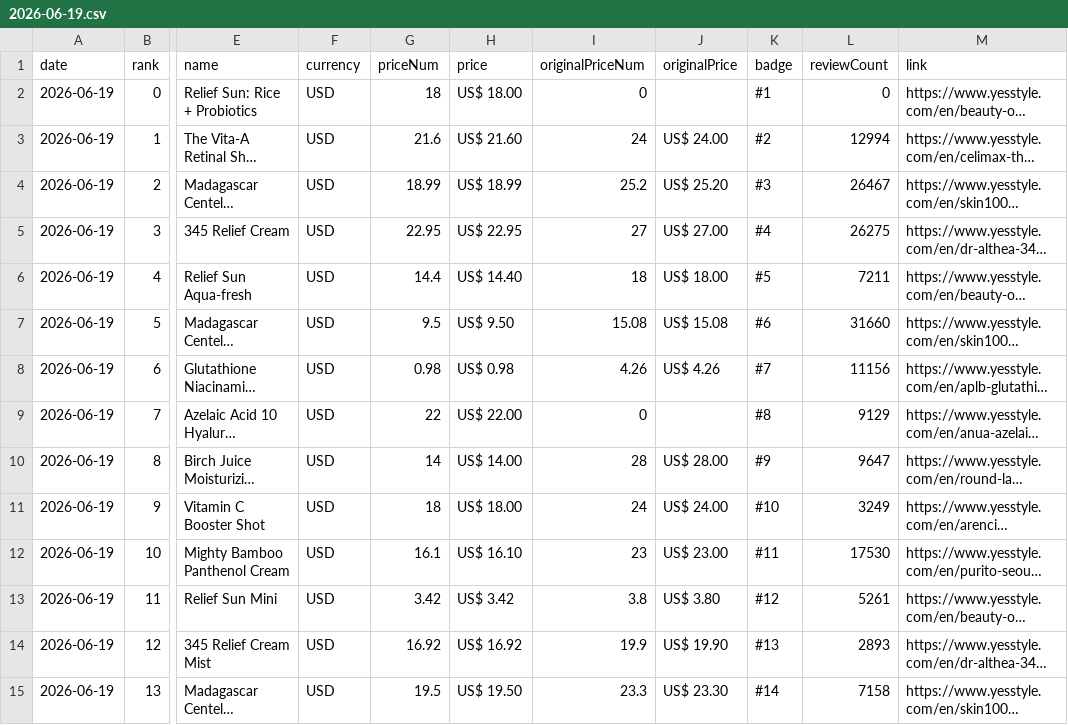
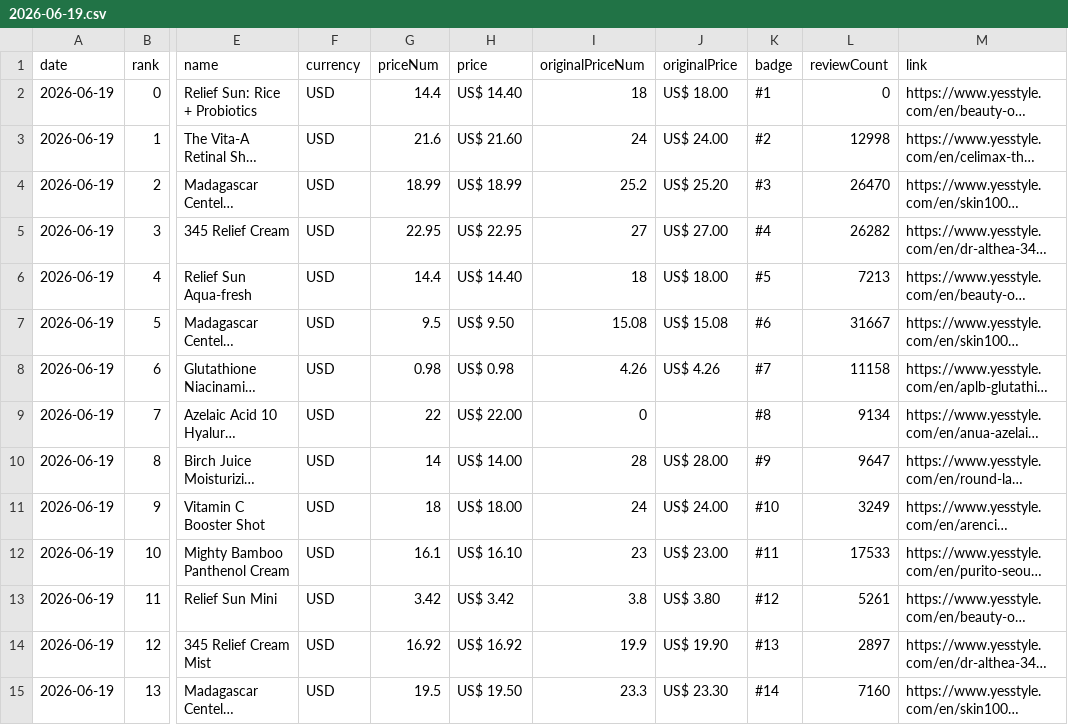
Before and after one commit to lhj-spec/yesstyle-rank-tracker, a CSV file: data/2026-06-19.csv, drawn as a sheet; only a part is shown, gaps mark what is left out; long unchanged cells end in …; the diff covers the shown part only; the diff names each change by its address in the sheet, - before the commit and + after, or states it on an @@ line.

```diff
--- a/data/2026-06-19.csv
+++ b/data/2026-06-19.csv
-G2 (priceNum): 18
+G2 (priceNum): 14.4
-H2 (price): US$ 18.00
+H2 (price): US$ 14.40
-I2 (originalPriceNum): 0
+I2 (originalPriceNum): 18
-J2 (originalPrice): (empty)
+J2 (originalPrice): US$ 18.00
-L3 (reviewCount): 12994
+L3 (reviewCount): 12998
-L4 (reviewCount): 26467
+L4 (reviewCount): 26470
-L5 (reviewCount): 26275
+L5 (reviewCount): 26282
-L6 (reviewCount): 7211
+L6 (reviewCount): 7213
-L7 (reviewCount): 31660
+L7 (reviewCount): 31667
-L8 (reviewCount): 11156
+L8 (reviewCount): 11158
-L9 (reviewCount): 9129
+L9 (reviewCount): 9134
-L12 (reviewCount): 17530
+L12 (reviewCount): 17533
-L14 (reviewCount): 2893
+L14 (reviewCount): 2897
-L15 (reviewCount): 7158
+L15 (reviewCount): 7160
```
Also changed, not shown: 105 edited cells elsewhere in this file, 3 other files.
